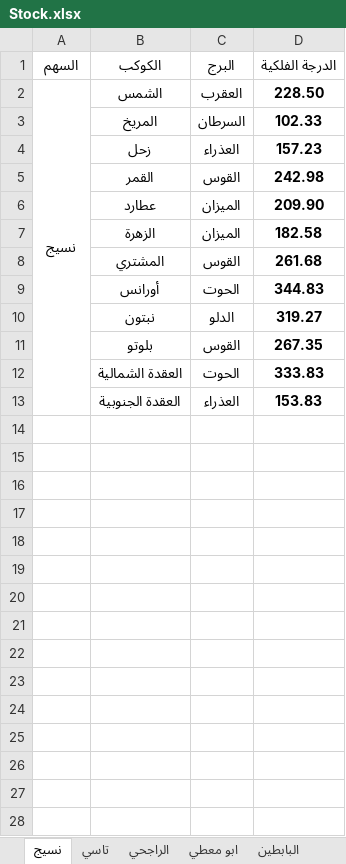
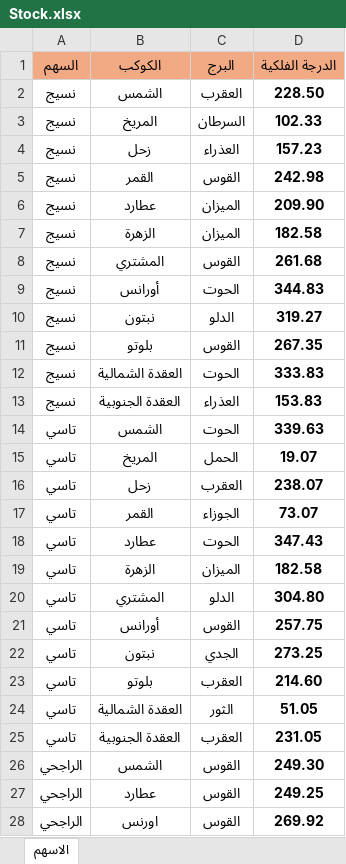
Before and after one commit to cccmmm5858-cpu/astro-bot, an Excel workbook: Stock.xlsx, sheet الاسهم, drawn as a sheet; only a part is shown; values as stored, in another font and other column widths than the file's, no borders; removed rows and columns are numbered as before the commit, all else as after; the diff covers the shown part only; the diff names each change by its address in the sheet, - before the commit and + after, or states it on an @@ line.

Commit message:
Add files via upload
Update bot with new token and features

```diff
--- a/Stock.xlsx (sheet الاسهم)
+++ b/Stock.xlsx (sheet الاسهم)
-sheet tab: نسيج
+sheet tab: الاسهم
@@ sheet tab hidden: تاسي @@
@@ sheet tab hidden: الراجحي @@
@@ sheet tab hidden: ابو معطي @@
@@ sheet tab hidden: البابطين @@
-A1:D1 fill: none
+A1:D1 fill: #F2AA84
-A2:A13 merged
-A3:A13 (السهم): (empty)
+A3:A13 (السهم): نسيج
+row 14: تاسي | الشمس | الحوت | 339.63
+row 15: تاسي | المريخ | الحمل | 19.07
+row 16: تاسي | زحل | العقرب | 238.07
+row 17: تاسي | القمر | الجوزاء | 73.07
+row 18: تاسي | عطارد | الحوت | 347.43
+row 19: تاسي | الزهرة | الميزان | 182.58
+row 20: تاسي | المشتري | الدلو | 304.80
+row 21: تاسي | أورانس | القوس | 257.75
+row 22: تاسي | نبتون | الجدي | 273.25
+row 23: تاسي | بلوتو | العقرب | 214.60
+row 24: تاسي | العقدة الشمالية | الثور | 51.05
+row 25: تاسي | العقدة الجنوبية | العقرب | 231.05
+row 26: الراجحي | الشمس | القوس | 249.30
+row 27: الراجحي | عطارد | القوس | 249.25
+row 28: الراجحي | اورنس | القوس | 269.92
```
Also changed, not shown: 33 added rows elsewhere in this sheet.
